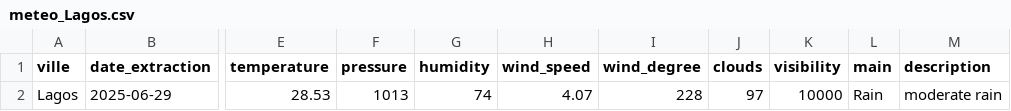
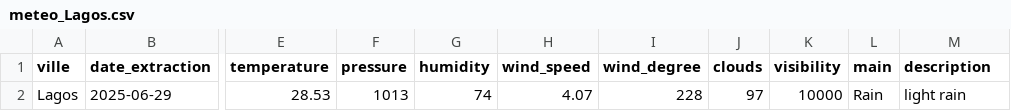
Before and after one commit to kefandriann/Wether_data, a CSV file: ETL/data/raw/2025-06-29/meteo_Lagos.csv, drawn as a sheet; only a part is shown, gaps mark what is left out; the diff names each change by its address in the sheet, - before the commit and + after, or states it on an @@ line.

```diff
--- a/ETL/data/raw/2025-06-29/meteo_Lagos.csv
+++ b/ETL/data/raw/2025-06-29/meteo_Lagos.csv
-M2 (description): moderate rain
+M2 (description): light rain
```
Also changed, not shown: ETL/data/processed/meteo_global.csv, ETL/data/raw/2025-06-29/meteo_Dubaï.csv, 12 other files.
